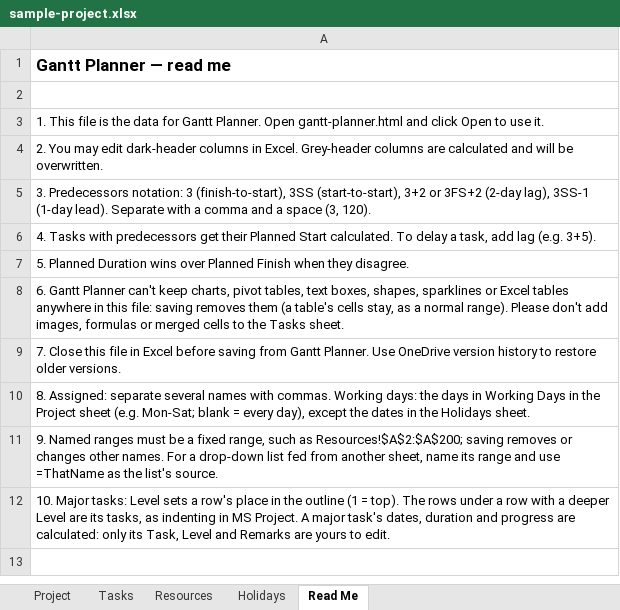
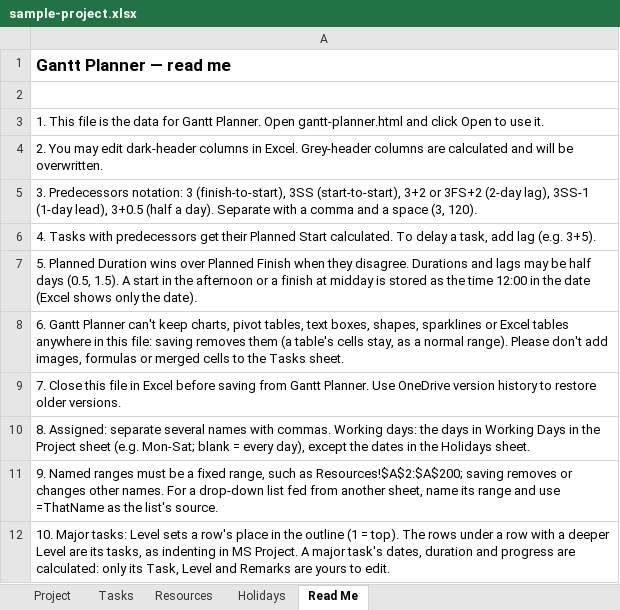
Before and after one commit to HappyGamingCh/gantt-planner, an Excel workbook: samples/sample-project.xlsx, sheet Read Me, drawn as a sheet; values as stored, in another font and other column widths than the file's, no borders; the diff names each change by its address in the sheet, - before the commit and + after, or states it on an @@ line.

```diff
--- a/samples/sample-project.xlsx (sheet Read Me)
+++ b/samples/sample-project.xlsx (sheet Read Me)
-A5: …3SS-1 (1-day lead). Separate with…
+A5: …3SS-1 (1-day lead), 3+0.5 (half a day). Separate with…
-A7: …they disagree.
+A7: …they disagree. Durations and lags may be half days (0.5, 1.5). A start in the afternoon or a finish at midday is stored as the time 12:00 in the date (Excel shows only the date).
```
Also changed, not shown: 47 other files.
